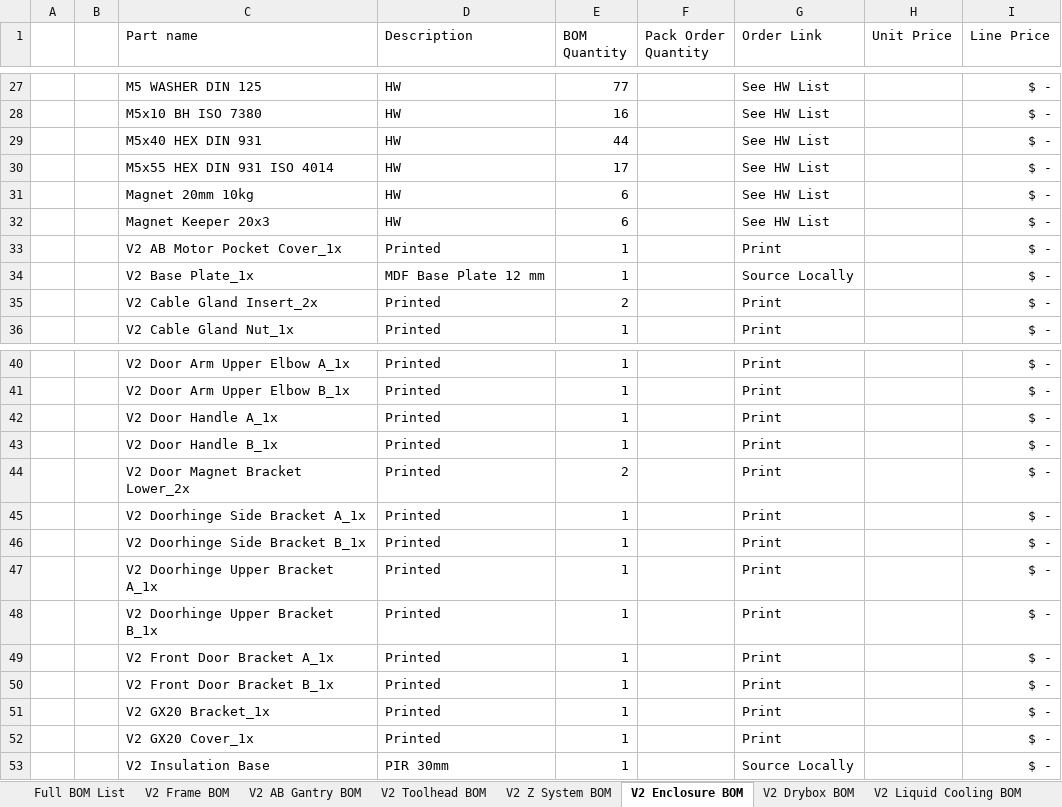
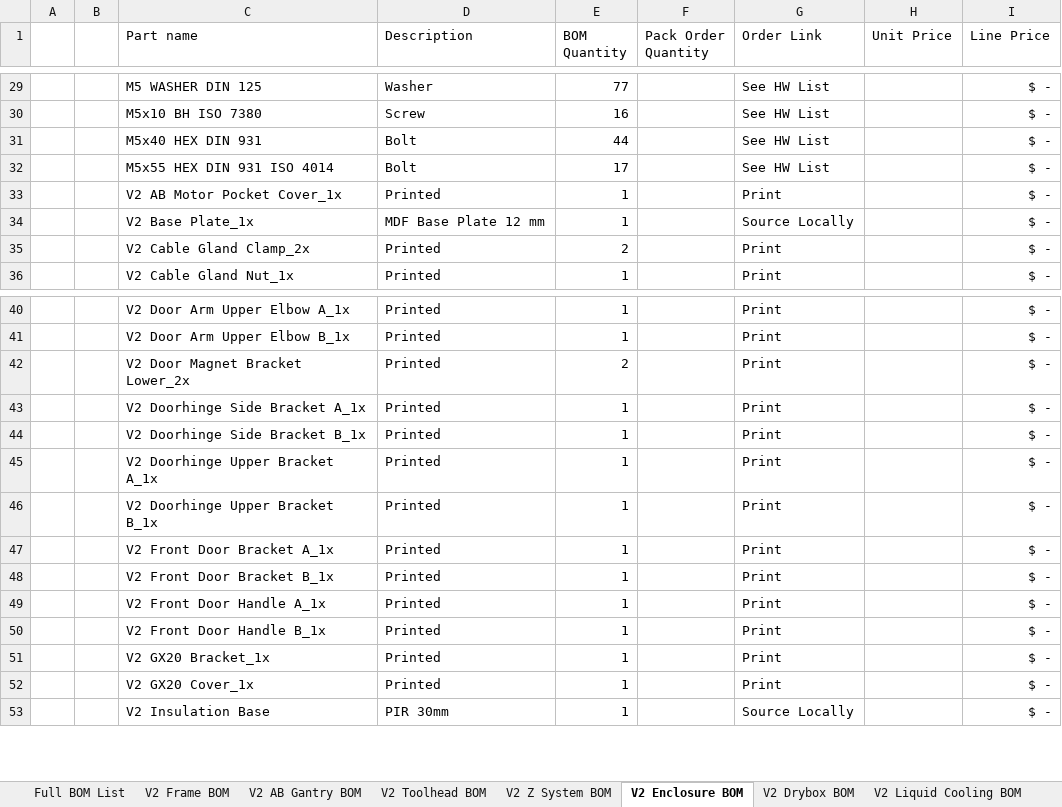
Before and after one commit to RoyBerntsenDesign/Project-Valkyrie, an Excel workbook: V2 BETA/BOM/Valkyrie BOM v2.0 Beta.xlsx, sheet V2 Enclosure BOM, drawn as a sheet; only a part is shown, gaps mark what is left out; values as stored, in another font and other column widths than the file's, no borders; charts and pictures and table styles not drawn; removed rows and columns are numbered as before the commit, all else as after; the diff covers the shown part only; the diff names each change by its address in the sheet, - before the commit and + after, or states it on an @@ line.

```diff
--- a/V2 BETA/BOM/Valkyrie BOM v2.0 Beta.xlsx (sheet V2 Enclosure BOM)
+++ b/V2 BETA/BOM/Valkyrie BOM v2.0 Beta.xlsx (sheet V2 Enclosure BOM)
-D29 (Description): HW
+D29 (Description): Washer
-D30 (Description): HW
+D30 (Description): Screw
-D31:D32 (Description): HW
+D31:D32 (Description): Bolt
-row 31:  |  | Magnet 20mm 10kg | HW | 6 |  | See HW List |  | $ -
-row 32:  |  | Magnet Keeper 20x3 | HW | 6 |  | See HW List |  | $ -
-C35 (Part name): V2 Cable Gland Insert_2x
+C35 (Part name): V2 Cable Gland Clamp_2x
-row 42:  |  | V2 Door Handle A_1x | Printed | 1 |  | Print |  | $ -
-row 43:  |  | V2 Door Handle B_1x | Printed | 1 |  | Print |  | $ -
+row 49:  |  | V2 Front Door Handle A_1x | Printed | 1 |  | Print |  | $ -
+row 50:  |  | V2 Front Door Handle B_1x | Printed | 1 |  | Print |  | $ -
```
Also changed, not shown: 2 added rows, 2 removed rows, 1 moved row and 29 edited cells elsewhere in this sheet, sheet V2 Electronics BOM, sheet V2 Drybox BOM, charts or pictures, 1 other file.
